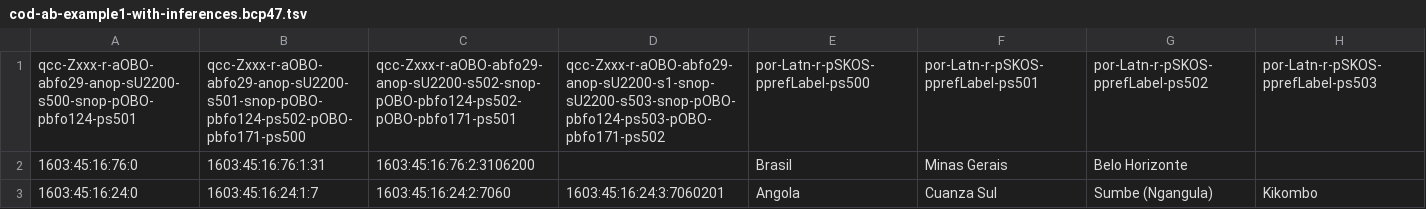
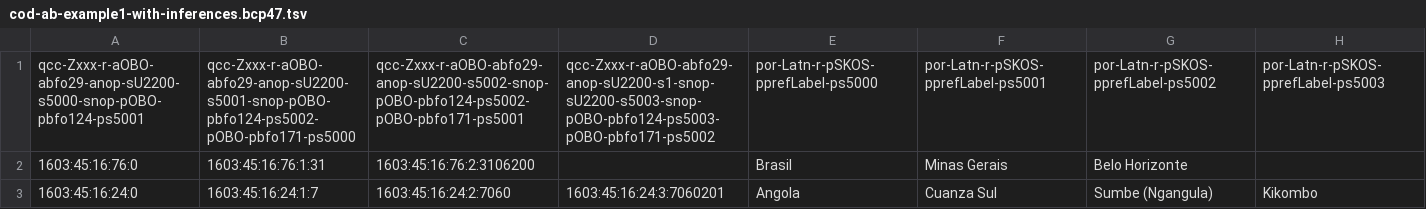
Before and after one commit to EticaAI/lexicographi-sine-finibus, a TSV file: officina/999999999/1568346/data/cod-ab-example1-with-inferences.bcp47.tsv, drawn as a sheet.

```diff
--- a/officina/999999999/1568346/data/cod-ab-example1-with-inferences.bcp47.tsv
+++ b/officina/999999999/1568346/data/cod-ab-example1-with-inferences.bcp47.tsv
@@ -1,2 +1,2 @@
-qcc-Zxxx-r-aOBO-abfo29-anop-sU2200-s500-snop-pOBO-pbfo124-ps501	qcc-Zxxx-r-aOBO-abfo29-anop-sU2200-s501-snop-pOBO-pbfo124-ps502-pOBO-pbfo171-ps500	qcc-Zxxx-r-aOBO-abfo29-anop-sU2200-s502-snop-pOBO-pbfo124-ps502-pOBO-pbfo171-ps501	qcc-Zxxx-r-aOBO-abfo29-anop-sU2200-s1-snop-sU2200-s503-snop-pOBO-pbfo124-ps503-pOBO-pbfo171-ps502	por-Latn-r-pSKOS-pprefLabel-ps500	por-Latn-r-pSKOS-pprefLabel-ps501	por-Latn-r-pSKOS-pprefLabel-ps502	por-Latn-r-pSKOS-pprefLabel-ps503
+qcc-Zxxx-r-aOBO-abfo29-anop-sU2200-s5000-snop-pOBO-pbfo124-ps5001	qcc-Zxxx-r-aOBO-abfo29-anop-sU2200-s5001-snop-pOBO-pbfo124-ps5002-pOBO-pbfo171-ps5000	qcc-Zxxx-r-aOBO-abfo29-anop-sU2200-s5002-snop-pOBO-pbfo124-ps5002-pOBO-pbfo171-ps5001	qcc-Zxxx-r-aOBO-abfo29-anop-sU2200-s1-snop-sU2200-s5003-snop-pOBO-pbfo124-ps5003-pOBO-pbfo171-ps5002	por-Latn-r-pSKOS-pprefLabel-ps5000	por-Latn-r-pSKOS-pprefLabel-ps5001	por-Latn-r-pSKOS-pprefLabel-ps5002	por-Latn-r-pSKOS-pprefLabel-ps5003
 1603:45:16:76:0	1603:45:16:76:1:31	1603:45:16:76:2:3106200		Brasil	Minas Gerais	Belo Horizonte	
```
Also changed, not shown: 5 other files.
